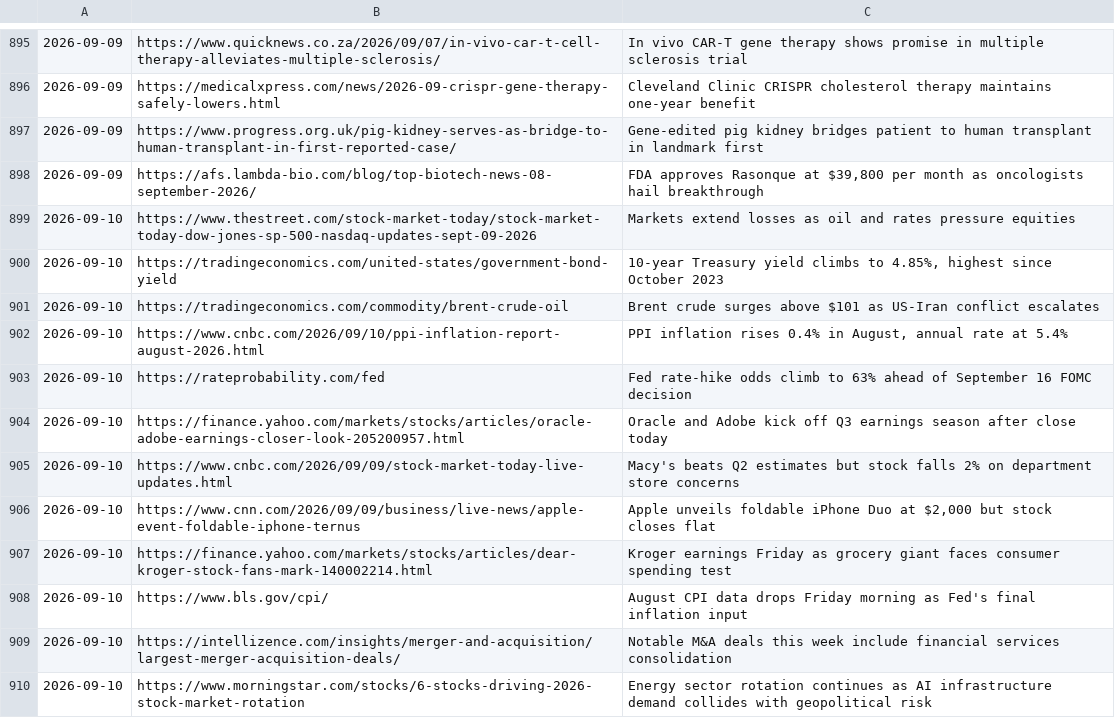
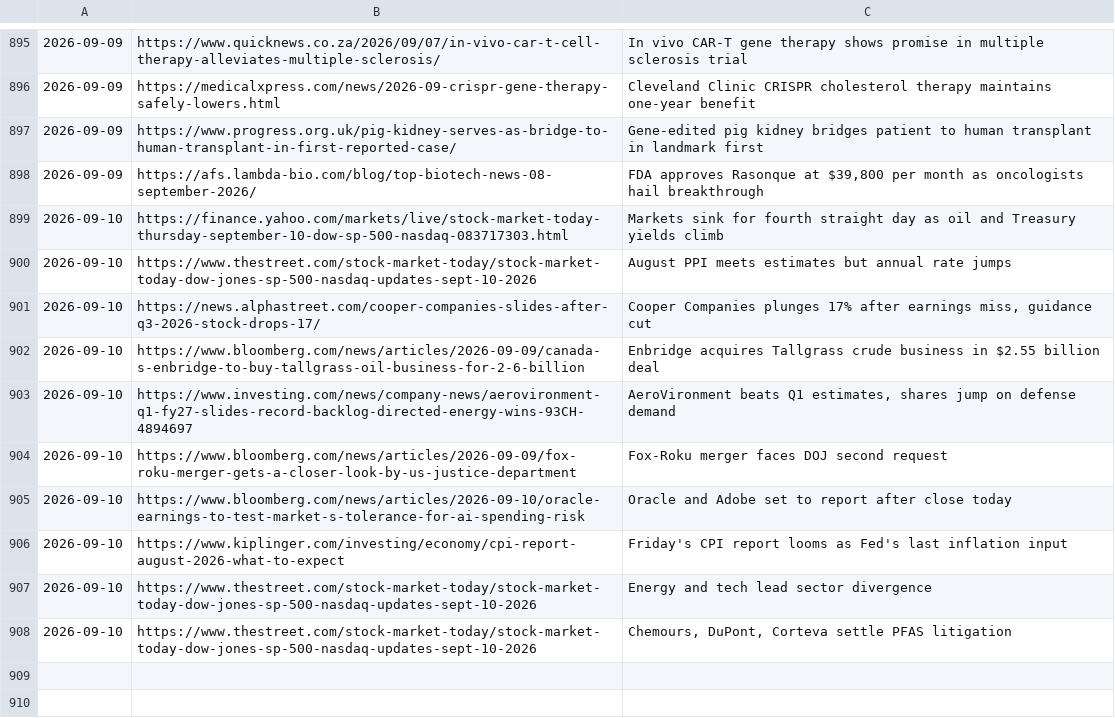
Before and after one commit to anshvidyarthi/custom-morning-digests, a TSV file: .covered-urls.tsv, drawn as a sheet; only a part is shown, gaps mark what is left out.

```diff
--- a/.covered-urls.tsv
+++ b/.covered-urls.tsv
@@ -898,13 +898,11 @@
 2026-09-09	https://afs.lambda-bio.com/blog/top-biotech-news-08-september-2026/	FDA approves Rasonque at $39,800 per month as oncologists hail breakthrough
-2026-09-10	https://www.thestreet.com/stock-market-today/stock-market-today-dow-jones-sp-500-nasdaq-updates-sept-09-2026	Markets extend losses as oil and rates pressure equities
-2026-09-10	https://tradingeconomics.com/united-states/government-bond-yield	10-year Treasury yield climbs to 4.85%, highest since October 2023
-2026-09-10	https://tradingeconomics.com/commodity/brent-crude-oil	Brent crude surges above $101 as US-Iran conflict escalates
-2026-09-10	https://www.cnbc.com/2026/09/10/ppi-inflation-report-august-2026.html	PPI inflation rises 0.4% in August, annual rate at 5.4%
-2026-09-10	https://rateprobability.com/fed	Fed rate-hike odds climb to 63% ahead of September 16 FOMC decision
-2026-09-10	https://finance.yahoo.com/markets/stocks/articles/oracle-adobe-earnings-closer-look-205200957.html	Oracle and Adobe kick off Q3 earnings season after close today
-2026-09-10	https://www.cnbc.com/2026/09/09/stock-market-today-live-updates.html	Macy's beats Q2 estimates but stock falls 2% on department store concerns
-2026-09-10	https://www.cnn.com/2026/09/09/business/live-news/apple-event-foldable-iphone-ternus	Apple unveils foldable iPhone Duo at $2,000 but stock closes flat
-2026-09-10	https://finance.yahoo.com/markets/stocks/articles/dear-kroger-stock-fans-mark-140002214.html	Kroger earnings Friday as grocery giant faces consumer spending test
-2026-09-10	https://www.bls.gov/cpi/	August CPI data drops Friday morning as Fed's final inflation input
-2026-09-10	https://intellizence.com/insights/merger-and-acquisition/largest-merger-acquisition-deals/	Notable M&A deals this week include financial services consolidation
-2026-09-10	https://www.morningstar.com/stocks/6-stocks-driving-2026-stock-market-rotation	Energy sector rotation continues as AI infrastructure demand collides with geopolitical risk
+2026-09-10	https://finance.yahoo.com/markets/live/stock-market-today-thursday-september-10-dow-sp-500-nasdaq-083717303.html	Markets sink for fourth straight day as oil and Treasury yields climb
+2026-09-10	https://www.thestreet.com/stock-market-today/stock-market-today-dow-jones-sp-500-nasdaq-updates-sept-10-2026	August PPI meets estimates but annual rate jumps
+2026-09-10	https://news.alphastreet.com/cooper-companies-slides-after-q3-2026-stock-drops-17/	Cooper Companies plunges 17% after earnings miss, guidance cut
+2026-09-10	https://www.bloomberg.com/news/articles/2026-09-09/canada-s-enbridge-to-buy-tallgrass-oil-business-for-2-6-billion	Enbridge acquires Tallgrass crude business in $2.55 billion deal
+2026-09-10	https://www.investing.com/news/company-news/aerovironment-q1-fy27-slides-record-backlog-directed-energy-wins-93CH-4894697	AeroVironment beats Q1 estimates, shares jump on defense demand
+2026-09-10	https://www.bloomberg.com/news/articles/2026-09-09/fox-roku-merger-gets-a-closer-look-by-us-justice-department	Fox-Roku merger faces DOJ second request
+2026-09-10	https://www.bloomberg.com/news/articles/2026-09-10/oracle-earnings-to-test-market-s-tolerance-for-ai-spending-risk	Oracle and Adobe set to report after close today
+2026-09-10	https://www.kiplinger.com/investing/economy/cpi-report-august-2026-what-to-expect	Friday's CPI report looms as Fed's last inflation input
+2026-09-10	https://www.thestreet.com/stock-market-today/stock-market-today-dow-jones-sp-500-nasdaq-updates-sept-10-2026	Energy and tech lead sector divergence
+2026-09-10	https://www.thestreet.com/stock-market-today/stock-market-today-dow-jones-sp-500-nasdaq-updates-sept-10-2026	Chemours, DuPont, Corteva settle PFAS litigation
```
Also changed, not shown: 1 other file.
